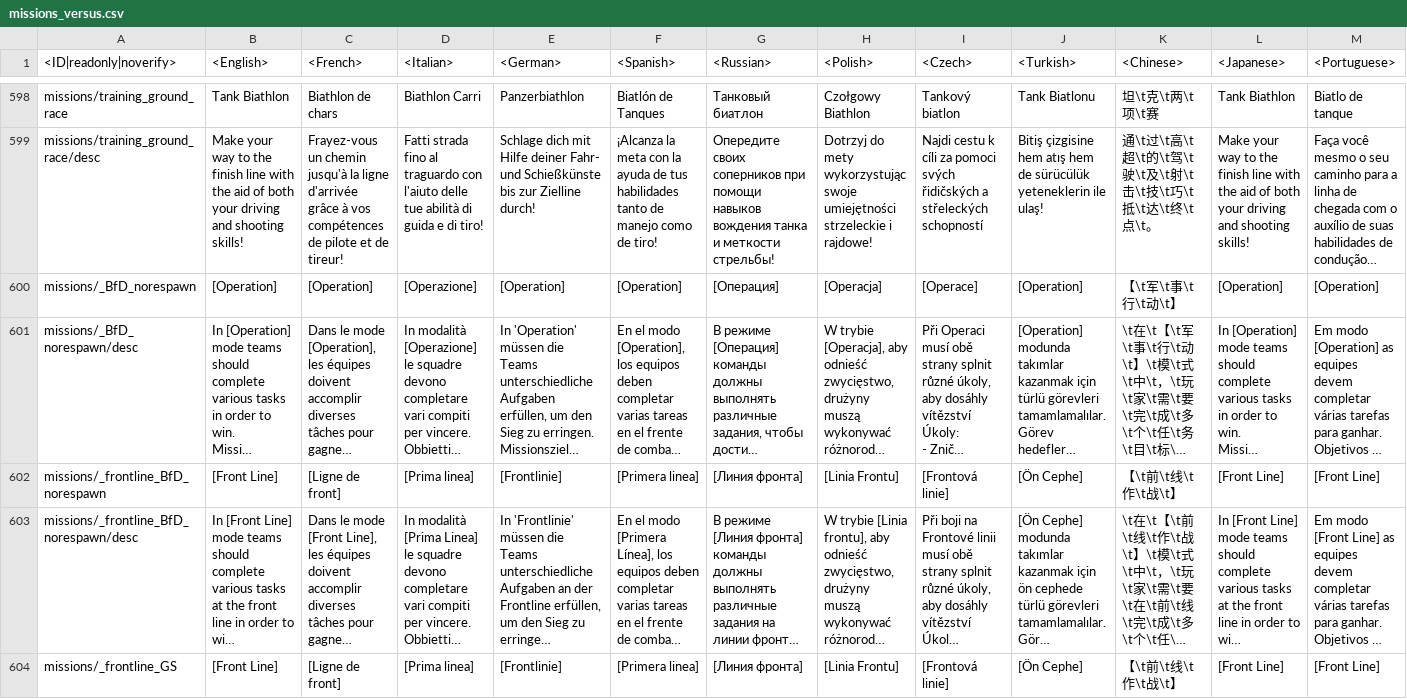
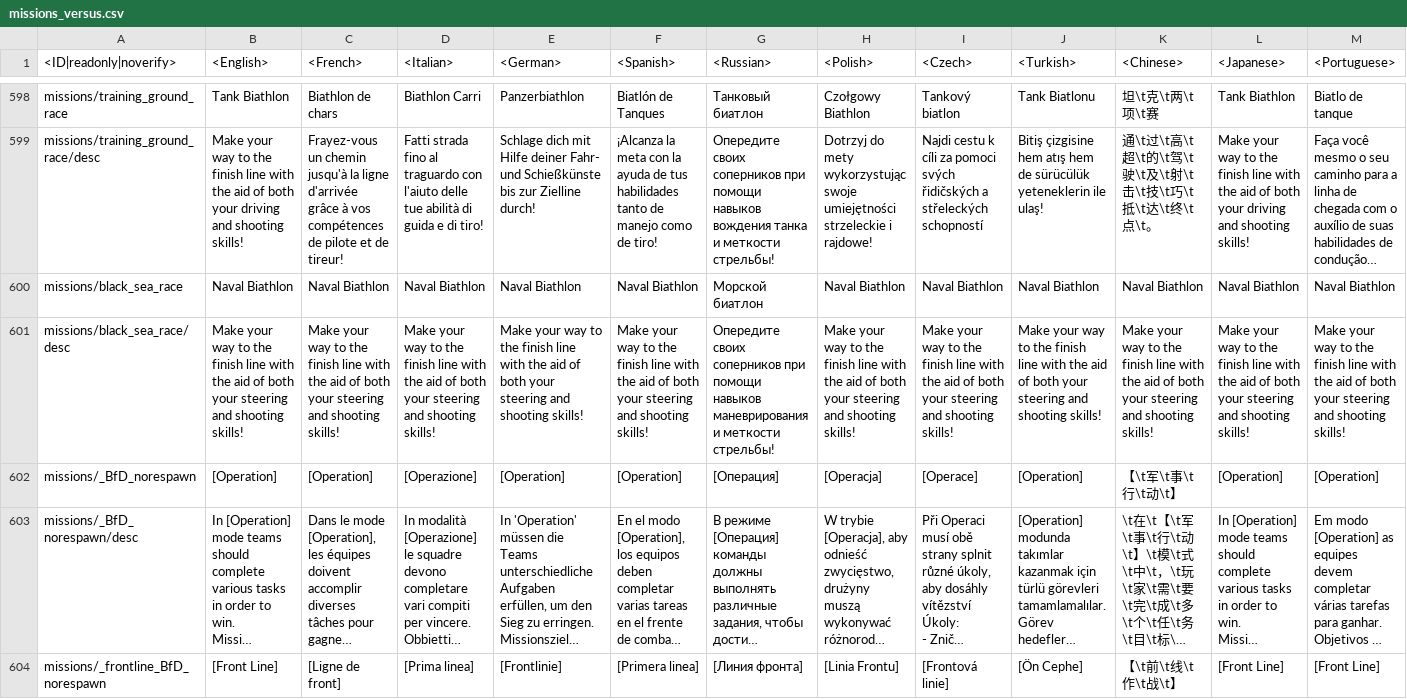
Before and after one commit to VitaliiAndreev/WarThunder_JsonFileChanges_DevClient, a CSV file: Files/lang.vromfs.bin_u/lang/missions_versus.csv, drawn as a sheet; only a part is shown, gaps mark what is left out; the shorter side is filled out with more unchanged rows; long unchanged cells end in …; rows hold the shown columns only; the diff names each change by its address in the sheet, - before the commit and + after, or states it on an @@ line.

```diff
--- a/Files/lang.vromfs.bin_u/lang/missions_versus.csv
+++ b/Files/lang.vromfs.bin_u/lang/missions_versus.csv
+row 600: missions/black_sea_race | Naval Biathlon | Naval Biathlon | Naval Biathlon | Naval Biathlon | Naval Biathlon | Морской биатлон | Naval Biathlon | Naval Biathlon | Naval Biathlon | Naval Biathlon | Naval Biathlon | Naval Biathlon
+row 601: missions/black_sea_race/desc | Make your way to the finish line with the aid of both your steering and shooting skills! | Make your way to the finish line with the aid of both your steering and shooting skills! | Make your way to the finish line with the aid of both your steering and shooting skills! | Make your way to the finish line with the aid of both your steering and shooting skills! | Make your way to the finish line with the aid of both your steering and shooting skills! | Опередите своих соперников при помощи навыков маневрирования и меткости стрельбы! | Make your way to the finish line with the aid of both your steering and shooting skills! | Make your way to the finish line with the aid of both your steering and shooting skills! | Make your way to the finish line with the aid of both your steering and shooting skills! | Make your way to the finish line with the aid of both your steering and shooting skills! | Make your way to the finish line with the aid of both your steering and shooting skills! | Make your way to the finish line with the aid of both your steering and shooting skills!
```
Also changed, not shown: Files/lang.vromfs.bin_u/lang/pc_uimessages.csv, Files/regional.vromfs.bin_u/lang/regional_trophies.csv, 19 other files.
